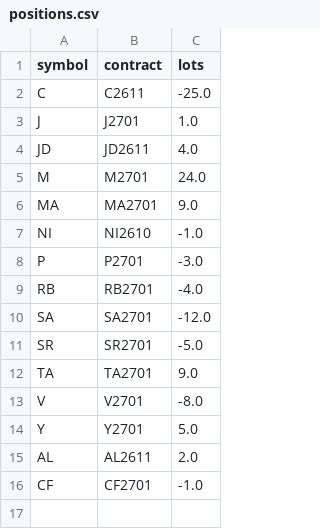
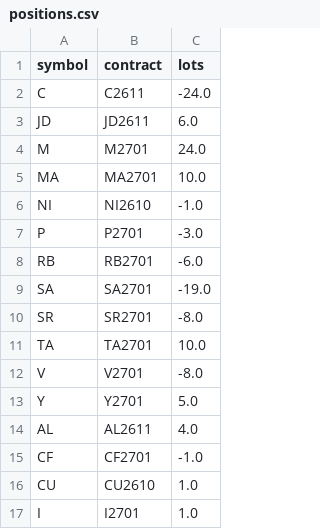
Before and after one commit to goodzcyabc/cta-china-futures, a CSV file: paper/positions.csv, drawn as a sheet.

```diff
--- a/paper/positions.csv
+++ b/paper/positions.csv
@@ -1,16 +1,17 @@
 symbol,contract,lots
-C,C2611,-25.0
-J,J2701,1.0
-JD,JD2611,4.0
+C,C2611,-24.0
+JD,JD2611,6.0
 M,M2701,24.0
-MA,MA2701,9.0
+MA,MA2701,10.0
 NI,NI2610,-1.0
 P,P2701,-3.0
-RB,RB2701,-4.0
-SA,SA2701,-12.0
-SR,SR2701,-5.0
-TA,TA2701,9.0
+RB,RB2701,-6.0
+SA,SA2701,-19.0
+SR,SR2701,-8.0
+TA,TA2701,10.0
 V,V2701,-8.0
 Y,Y2701,5.0
-AL,AL2611,2.0
+AL,AL2611,4.0
 CF,CF2701,-1.0
+CU,CU2610,1.0
+I,I2701,1.0
```
Also changed, not shown: paper/equity.csv, paper_v03/equity.csv, 11 other files.
